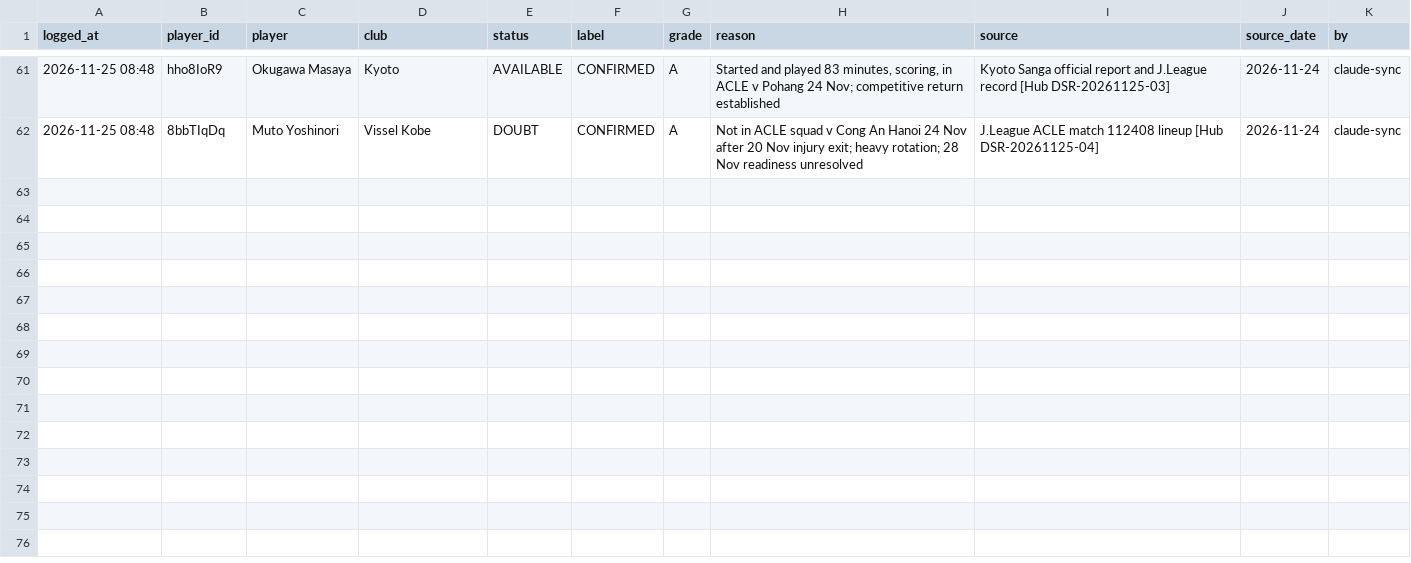
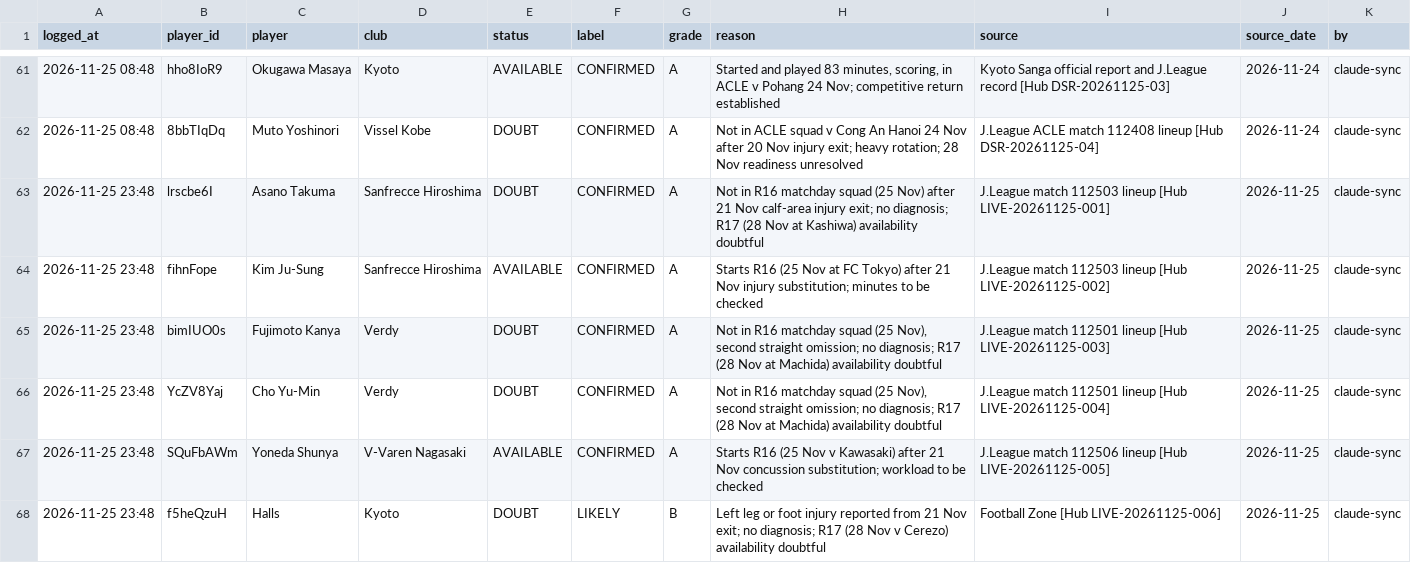
Before and after one commit to chiswicksuk-main/j1-lineups, a CSV file: gw/gw16/availability.csv, drawn as a sheet; only a part is shown, gaps mark what is left out.

```diff
--- a/gw/gw16/availability.csv
+++ b/gw/gw16/availability.csv
@@ -62 +62,7 @@ logged_at,player_id,player,club,status,label,grade,reason,source,source_date,by
 2026-11-25 08:48,8bbTIqDq,Muto Yoshinori,Vissel Kobe,DOUBT,CONFIRMED,A,Not in ACLE squad v Cong An Hanoi 24 Nov after 20 Nov injury exit; heavy rotation; 28 Nov readiness unresolved,J.League ACLE match 112408 lineup [Hub DSR-20261125-04],2026-11-24,claude-sync
+2026-11-25 23:48,lrscbe6I,Asano Takuma,Sanfrecce Hiroshima,DOUBT,CONFIRMED,A,Not in R16 matchday squad (25 Nov) after 21 Nov calf-area injury exit; no diagnosis; R17 (28 Nov at Kashiwa) availability doubtful,J.League match 112503 lineup [Hub LIVE-20261125-001],2026-11-25,claude-sync
+2026-11-25 23:48,fihnFope,Kim Ju-Sung,Sanfrecce Hiroshima,AVAILABLE,CONFIRMED,A,Starts R16 (25 Nov at FC Tokyo) after 21 Nov injury substitution; minutes to be checked,J.League match 112503 lineup [Hub LIVE-20261125-002],2026-11-25,claude-sync
+2026-11-25 23:48,bimIUO0s,Fujimoto Kanya,Verdy,DOUBT,CONFIRMED,A,"Not in R16 matchday squad (25 Nov), second straight omission; no diagnosis; R17 (28 Nov at Machida) availability doubtful",J.League match 112501 lineup [Hub LIVE-20261125-003],2026-11-25,claude-sync
+2026-11-25 23:48,YcZV8Yaj,Cho Yu-Min,Verdy,DOUBT,CONFIRMED,A,"Not in R16 matchday squad (25 Nov), second straight omission; no diagnosis; R17 (28 Nov at Machida) availability doubtful",J.League match 112501 lineup [Hub LIVE-20261125-004],2026-11-25,claude-sync
+2026-11-25 23:48,SQuFbAWm,Yoneda Shunya,V-Varen Nagasaki,AVAILABLE,CONFIRMED,A,Starts R16 (25 Nov v Kawasaki) after 21 Nov concussion substitution; workload to be checked,J.League match 112506 lineup [Hub LIVE-20261125-005],2026-11-25,claude-sync
+2026-11-25 23:48,f5heQzuH,Halls,Kyoto,DOUBT,LIKELY,B,Left leg or foot injury reported from 21 Nov exit; no diagnosis; R17 (28 Nov v Cerezo) availability doubtful,Football Zone [Hub LIVE-20261125-006],2026-11-25,claude-sync
```
Also changed, not shown: gw/gw16/final.csv, 1 other file.
